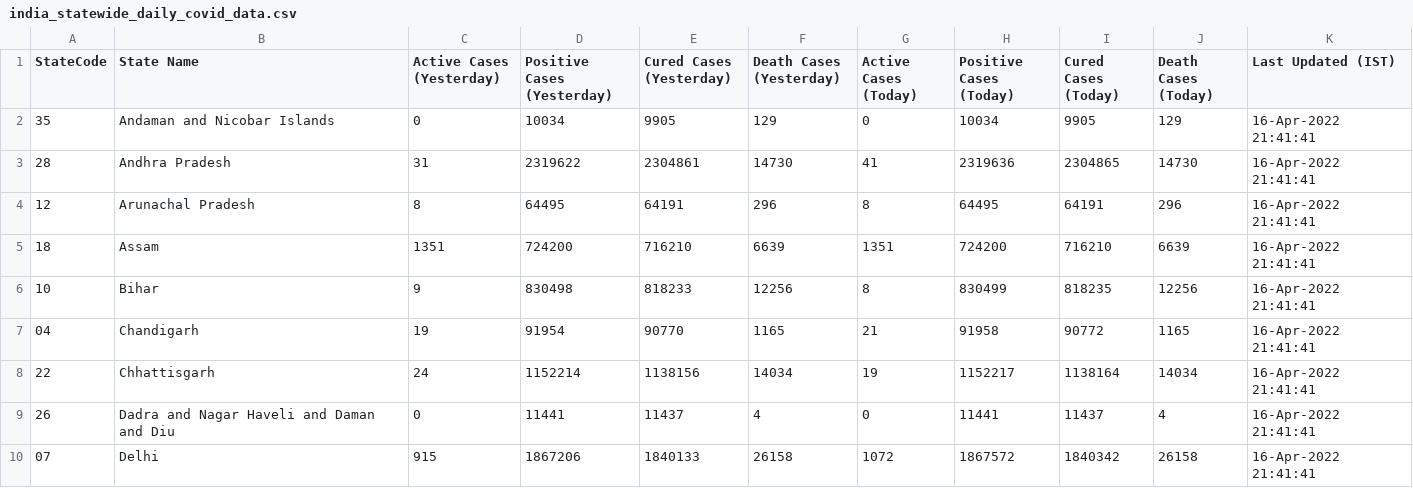
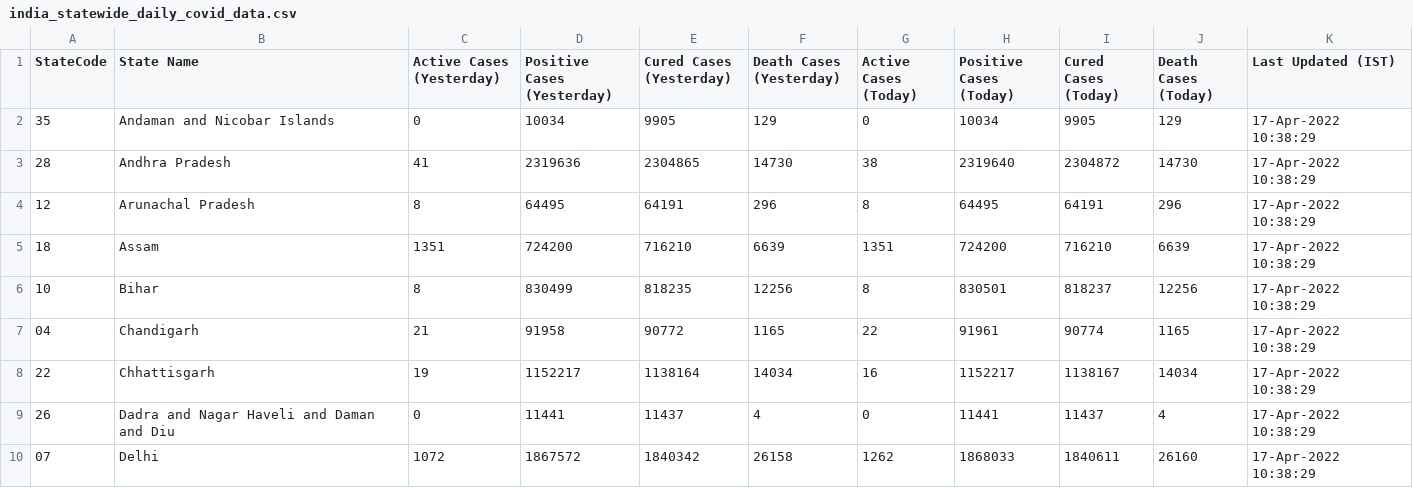
Before and after one commit to quantumudit/Daily-COVID19-India-Statewide-Analysis, a CSV file: 02_DATA/india_statewide_daily_covid_data.csv, drawn as a sheet; only a part is shown; the diff covers the shown part only.

```diff
--- a/02_DATA/india_statewide_daily_covid_data.csv
+++ b/02_DATA/india_statewide_daily_covid_data.csv
@@ -1,10 +1,10 @@
 StateCode,State Name,Active Cases (Yesterday),Positive Cases (Yesterday),Cured Cases (Yesterday),Death Cases (Yesterday),Active Cases (Today),Positive Cases (Today),Cured Cases (Today),Death Cases (Today),Last Updated (IST)
-35,Andaman and Nicobar Islands,0,10034,9905,129,0,10034,9905,129,16-Apr-2022 21:41:41
-28,Andhra Pradesh,31,2319622,2304861,14730,41,2319636,2304865,14730,16-Apr-2022 21:41:41
-12,Arunachal Pradesh,8,64495,64191,296,8,64495,64191,296,16-Apr-2022 21:41:41
-18,Assam,1351,724200,716210,6639,1351,724200,716210,6639,16-Apr-2022 21:41:41
-10,Bihar,9,830498,818233,12256,8,830499,818235,12256,16-Apr-2022 21:41:41
-04,Chandigarh,19,91954,90770,1165,21,91958,90772,1165,16-Apr-2022 21:41:41
-22,Chhattisgarh,24,1152214,1138156,14034,19,1152217,1138164,14034,16-Apr-2022 21:41:41
-26,Dadra and Nagar Haveli and Daman and Diu,0,11441,11437,4,0,11441,11437,4,16-Apr-2022 21:41:41
-07,Delhi,915,1867206,1840133,26158,1072,1867572,1840342,26158,16-Apr-2022 21:41:41
+35,Andaman and Nicobar Islands,0,10034,9905,129,0,10034,9905,129,17-Apr-2022 10:38:29
+28,Andhra Pradesh,41,2319636,2304865,14730,38,2319640,2304872,14730,17-Apr-2022 10:38:29
+12,Arunachal Pradesh,8,64495,64191,296,8,64495,64191,296,17-Apr-2022 10:38:29
+18,Assam,1351,724200,716210,6639,1351,724200,716210,6639,17-Apr-2022 10:38:29
+10,Bihar,8,830499,818235,12256,8,830501,818237,12256,17-Apr-2022 10:38:29
+04,Chandigarh,21,91958,90772,1165,22,91961,90774,1165,17-Apr-2022 10:38:29
+22,Chhattisgarh,19,1152217,1138164,14034,16,1152217,1138167,14034,17-Apr-2022 10:38:29
+26,Dadra and Nagar Haveli and Daman and Diu,0,11441,11437,4,0,11441,11437,4,17-Apr-2022 10:38:29
+07,Delhi,1072,1867572,1840342,26158,1262,1868033,1840611,26160,17-Apr-2022 10:38:29
```
Also changed, not shown: 152 edited cells elsewhere in this file.
